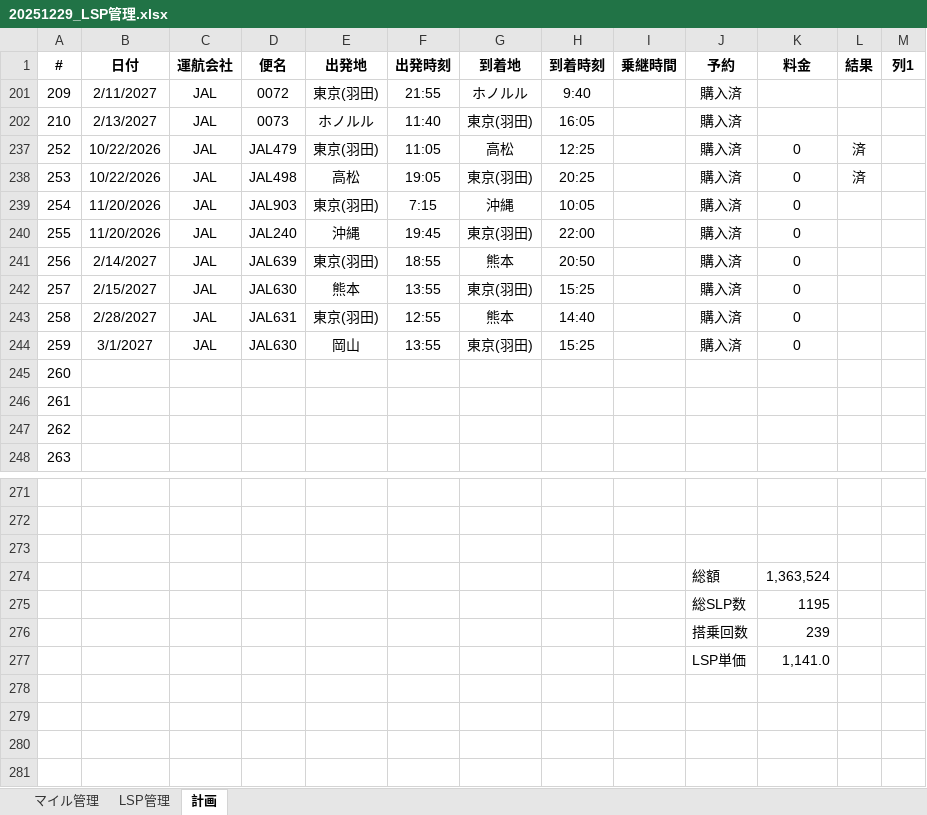
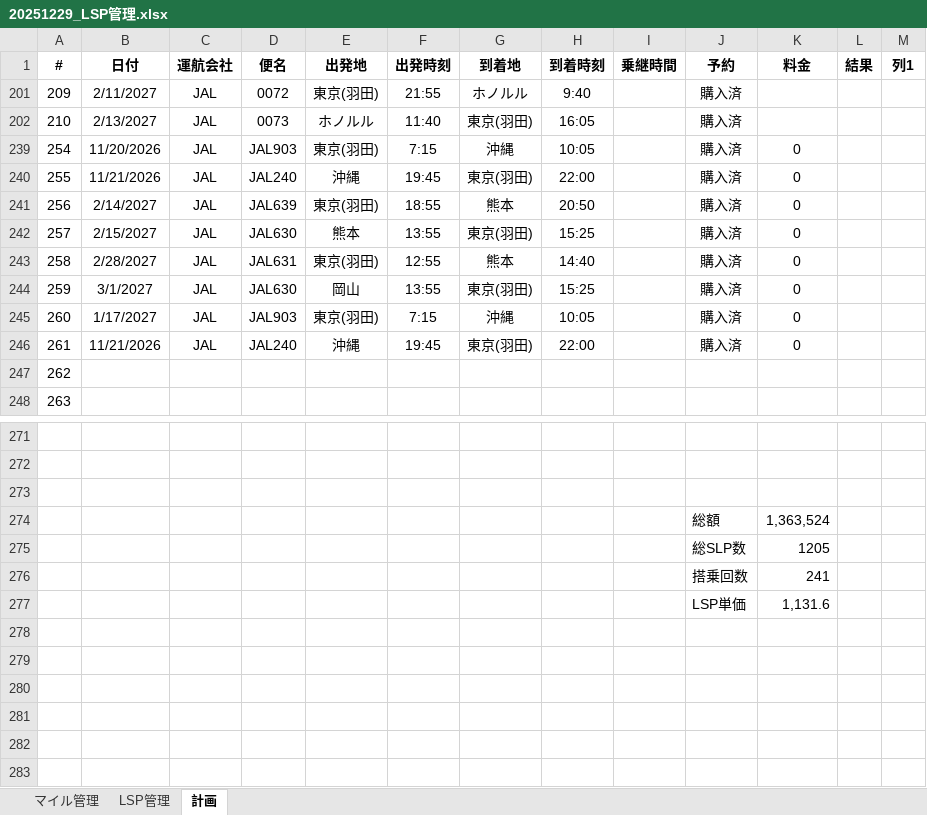
Before and after one commit to mineo1178/jal-status-viewer, an Excel workbook: data/20251229_LSP管理.xlsx, sheet 計画, drawn as a sheet; only a part is shown, gaps mark what is left out; the shorter side is filled out with more unchanged rows; values as stored, in another font and other column widths than the file's, no borders; table styles not drawn; removed rows and columns are numbered as before the commit, all else as after; the diff names each change by its address in the sheet, - before the commit and + after, or states it on an @@ line.

```diff
--- a/data/20251229_LSP管理.xlsx (sheet 計画)
+++ b/data/20251229_LSP管理.xlsx (sheet 計画)
@@ row 237 hidden: 252 | 10/22/2026 | JAL | JAL479 | 東京(羽田) | 11:05 | 高松 | 12:25 |  | 購入済 | 0 | 済 @@
@@ row 238 hidden: 253 | 10/22/2026 | JAL | JAL498 | 高松 | 19:05 | 東京(羽田) | 20:25 |  | 購入済 | 0 | 済 @@
-B240 (日付): 11/20/2026
+B240 (日付): 11/21/2026
-row 245: 260
-row 246: 261
+row 245: 260 | 1/17/2027 | JAL | JAL903 | 東京(羽田) | 7:15 | 沖縄 | 10:05 |  | 購入済 | 0
+row 246: 261 | 11/21/2026 | JAL | JAL240 | 沖縄 | 19:45 | 東京(羽田) | 22:00 |  | 購入済 | 0
-K275 (料金): 1195
+K275 (料金): 1205
-K276 (料金): 239
+K276 (料金): 241
-K277 (料金): 1,141.0
+K277 (料金): 1,131.6
```
Also changed, not shown: sheet マイル管理.
